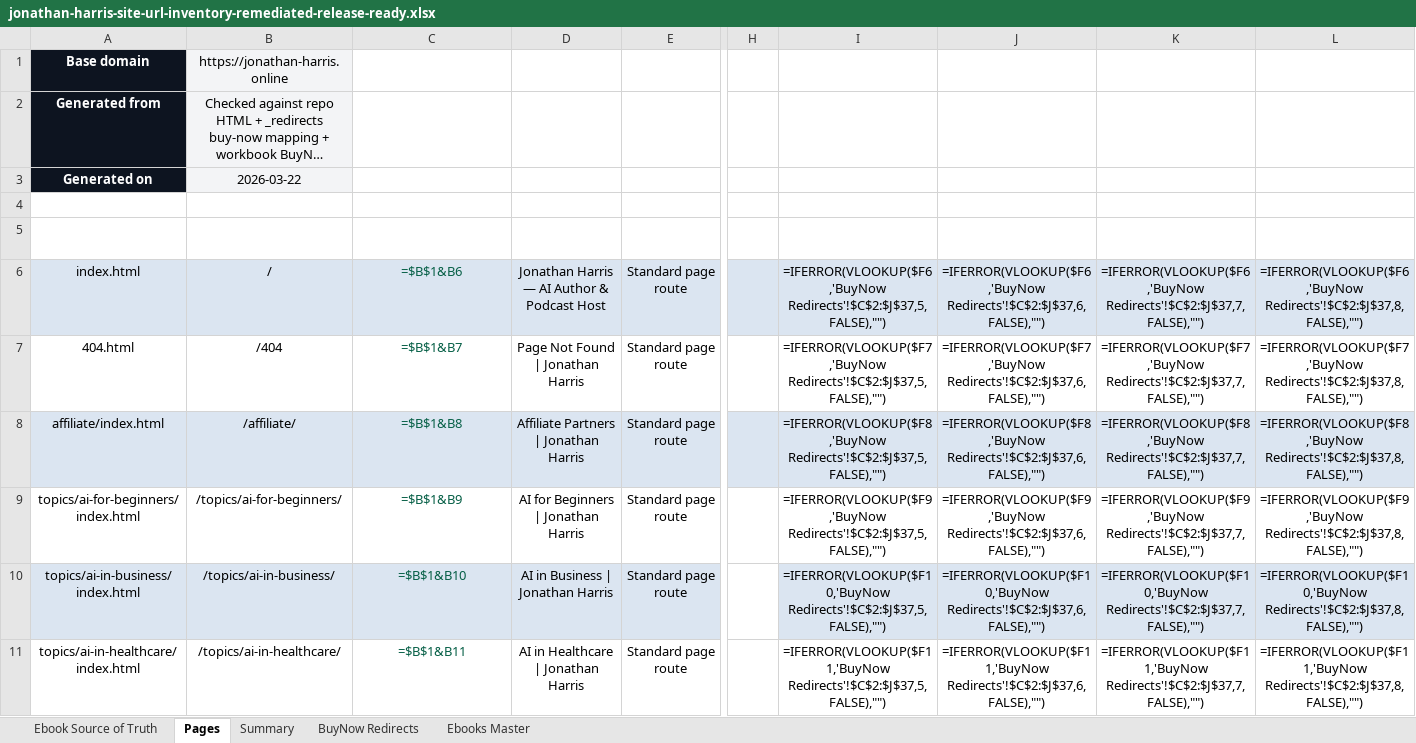
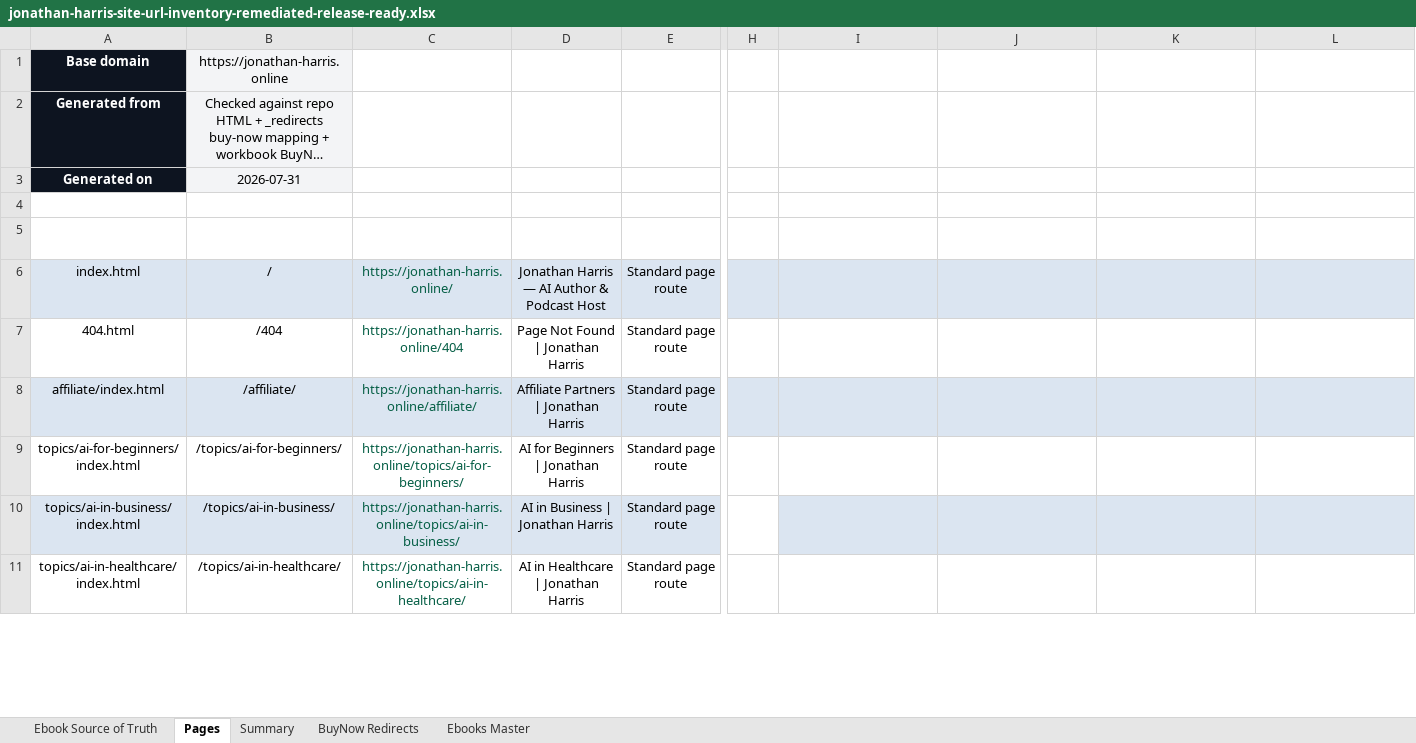
Before and after one commit to Jonathan-Harris1975/jonathan-harris-website, an Excel workbook: jonathan-harris-site-url-inventory-remediated-release-ready.xlsx, sheet Pages, drawn as a sheet; only a part is shown, gaps mark what is left out; long unchanged cells end in …; values as stored, in another font and other column widths than the file's, no borders; formulas without a stored value are shown as written; the diff covers the shown part only; the diff names each change by its address in the sheet, - before the commit and + after, or states it on an @@ line.

```diff
--- a/jonathan-harris-site-url-inventory-remediated-release-ready.xlsx (sheet Pages)
+++ b/jonathan-harris-site-url-inventory-remediated-release-ready.xlsx (sheet Pages)
-B3 (Public URL path): 2026-03-22
+B3 (Public URL path): 2026-07-31
-C6 (Full URL): =$B$1&B6
+C6 (Full URL): https://jonathan-harris.online/
-I6 (ASIN): =IFERROR(VLOOKUP($F6,'BuyNow Redirects'!$C$2:$J$37,5,FALSE),"")
+I6 (ASIN): (empty)
-J6 (Amazon ebook page count): =IFERROR(VLOOKUP($F6,'BuyNow Redirects'!$C$2:$J$37,6,FALSE),"")
+J6 (Amazon ebook page count): (empty)
-K6 (Publication date): =IFERROR(VLOOKUP($F6,'BuyNow Redirects'!$C$2:$J$37,7,FALSE),"")
+K6 (Publication date): (empty)
-L6 (Cover art URL): =IFERROR(VLOOKUP($F6,'BuyNow Redirects'!$C$2:$J$37,8,FALSE),"")
+L6 (Cover art URL): (empty)
-C7 (Full URL): =$B$1&B7
+C7 (Full URL): https://jonathan-harris.online/404
-I7 (ASIN): =IFERROR(VLOOKUP($F7,'BuyNow Redirects'!$C$2:$J$37,5,FALSE),"")
+I7 (ASIN): (empty)
-J7 (Amazon ebook page count): =IFERROR(VLOOKUP($F7,'BuyNow Redirects'!$C$2:$J$37,6,FALSE),"")
+J7 (Amazon ebook page count): (empty)
-K7 (Publication date): =IFERROR(VLOOKUP($F7,'BuyNow Redirects'!$C$2:$J$37,7,FALSE),"")
+K7 (Publication date): (empty)
-L7 (Cover art URL): =IFERROR(VLOOKUP($F7,'BuyNow Redirects'!$C$2:$J$37,8,FALSE),"")
+L7 (Cover art URL): (empty)
-C8 (Full URL): =$B$1&B8
+C8 (Full URL): https://jonathan-harris.online/affiliate/
-I8 (ASIN): =IFERROR(VLOOKUP($F8,'BuyNow Redirects'!$C$2:$J$37,5,FALSE),"")
+I8 (ASIN): (empty)
-J8 (Amazon ebook page count): =IFERROR(VLOOKUP($F8,'BuyNow Redirects'!$C$2:$J$37,6,FALSE),"")
+J8 (Amazon ebook page count): (empty)
-K8 (Publication date): =IFERROR(VLOOKUP($F8,'BuyNow Redirects'!$C$2:$J$37,7,FALSE),"")
+K8 (Publication date): (empty)
-L8 (Cover art URL): =IFERROR(VLOOKUP($F8,'BuyNow Redirects'!$C$2:$J$37,8,FALSE),"")
+L8 (Cover art URL): (empty)
-C9 (Full URL): =$B$1&B9
+C9 (Full URL): https://jonathan-harris.online/topics/ai-for-beginners/
-I9 (ASIN): =IFERROR(VLOOKUP($F9,'BuyNow Redirects'!$C$2:$J$37,5,FALSE),"")
+I9 (ASIN): (empty)
-J9 (Amazon ebook page count): =IFERROR(VLOOKUP($F9,'BuyNow Redirects'!$C$2:$J$37,6,FALSE),"")
+J9 (Amazon ebook page count): (empty)
-K9 (Publication date): =IFERROR(VLOOKUP($F9,'BuyNow Redirects'!$C$2:$J$37,7,FALSE),"")
+K9 (Publication date): (empty)
-L9 (Cover art URL): =IFERROR(VLOOKUP($F9,'BuyNow Redirects'!$C$2:$J$37,8,FALSE),"")
+L9 (Cover art URL): (empty)
-C10 (Full URL): =$B$1&B10
+C10 (Full URL): https://jonathan-harris.online/topics/ai-in-business/
-I10 (ASIN): =IFERROR(VLOOKUP($F10,'BuyNow Redirects'!$C$2:$J$37,5,FALSE),"")
+I10 (ASIN): (empty)
-J10 (Amazon ebook page count): =IFERROR(VLOOKUP($F10,'BuyNow Redirects'!$C$2:$J$37,6,FALSE),"")
+J10 (Amazon ebook page count): (empty)
-K10 (Publication date): =IFERROR(VLOOKUP($F10,'BuyNow Redirects'!$C$2:$J$37,7,FALSE),"")
+K10 (Publication date): (empty)
-L10 (Cover art URL): =IFERROR(VLOOKUP($F10,'BuyNow Redirects'!$C$2:$J$37,8,FALSE),"")
+L10 (Cover art URL): (empty)
-C11 (Full URL): =$B$1&B11
+C11 (Full URL): https://jonathan-harris.online/topics/ai-in-healthcare/
-I11 (ASIN): =IFERROR(VLOOKUP($F11,'BuyNow Redirects'!$C$2:$J$37,5,FALSE),"")
+I11 (ASIN): (empty)
-J11 (Amazon ebook page count): =IFERROR(VLOOKUP($F11,'BuyNow Redirects'!$C$2:$J$37,6,FALSE),"")
+J11 (Amazon ebook page count): (empty)
-K11 (Publication date): =IFERROR(VLOOKUP($F11,'BuyNow Redirects'!$C$2:$J$37,7,FALSE),"")
+K11 (Publication date): (empty)
-L11 (Cover art URL): =IFERROR(VLOOKUP($F11,'BuyNow Redirects'!$C$2:$J$37,8,FALSE),"")
+L11 (Cover art URL): (empty)
```
Also changed, not shown: 382 edited cells elsewhere in this sheet, sheet Summary, 5 other files.
